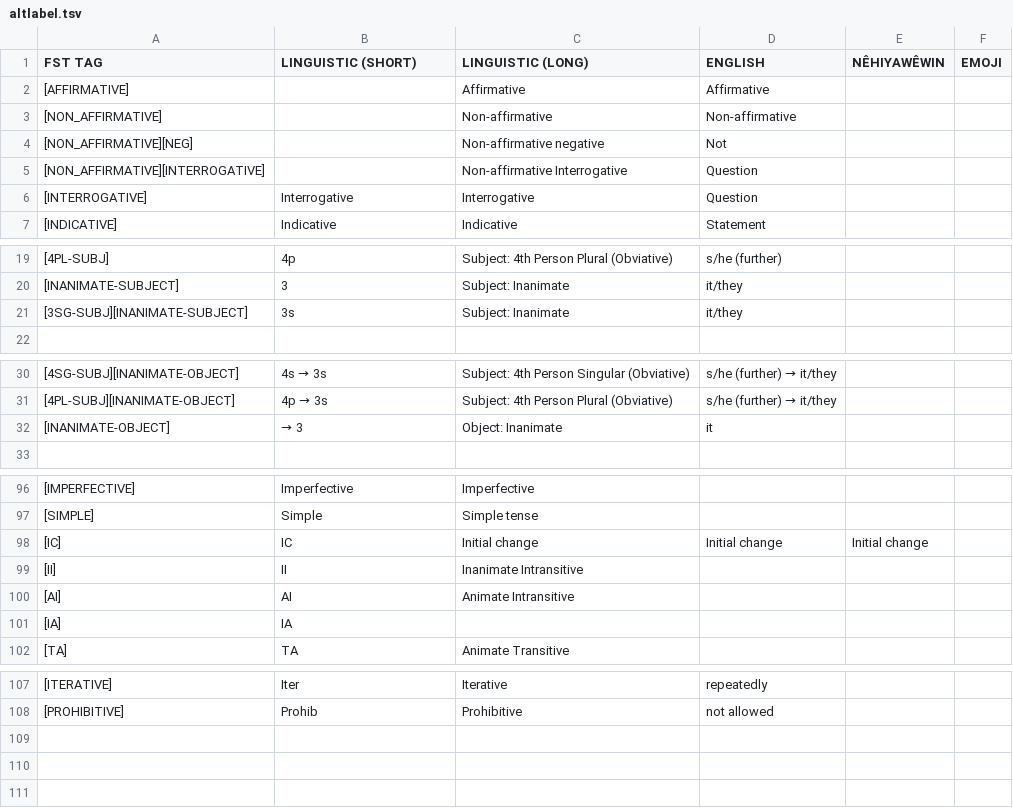
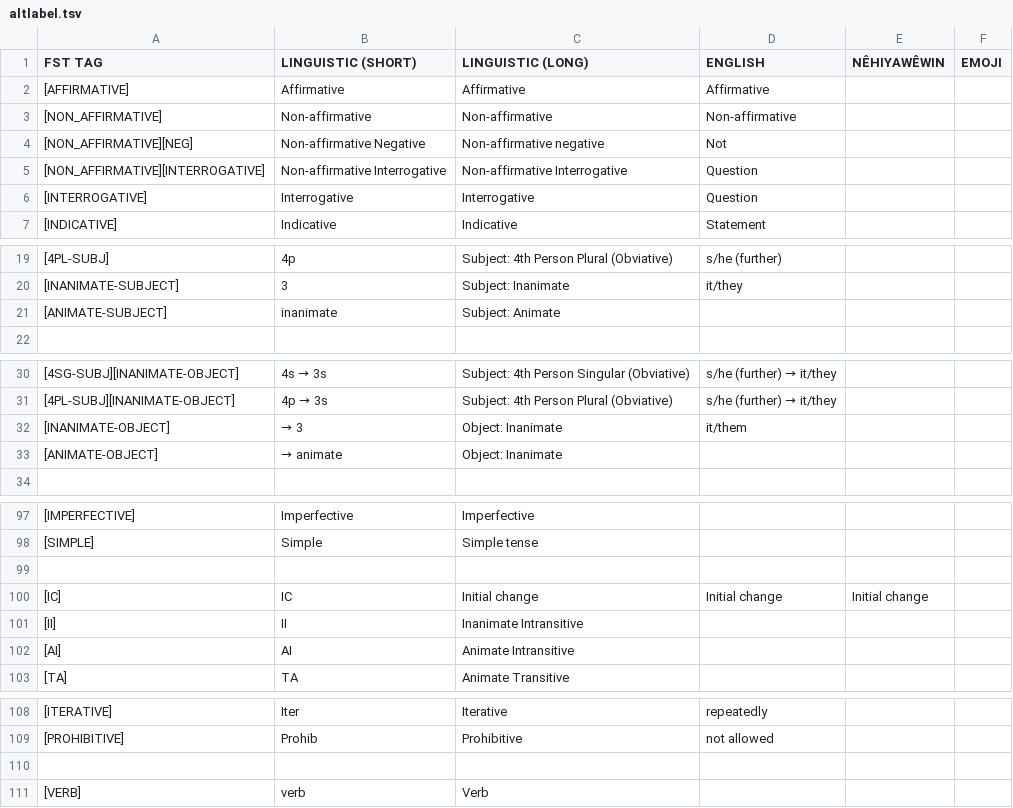
Before and after one commit to sarahrmoeller/cree-intelligent-dictionary, a TSV file: src/arpeng/resources/altlabel.tsv, drawn as a sheet; only a part is shown, gaps mark what is left out.

Commit message:
edited labels for correct II table

```diff
--- a/src/arpeng/resources/altlabel.tsv
+++ b/src/arpeng/resources/altlabel.tsv
@@ -1,6 +1,6 @@
 FST TAG	LINGUISTIC (SHORT)	LINGUISTIC (LONG)	ENGLISH	NÊHIYAWÊWIN	EMOJI		
-[AFFIRMATIVE]		Affirmative	Affirmative				
-[NON_AFFIRMATIVE]		Non-affirmative	Non-affirmative				
-[NON_AFFIRMATIVE][NEG]		Non-affirmative negative	Not				
-[NON_AFFIRMATIVE][INTERROGATIVE]		Non-affirmative Interrogative	Question				
+[AFFIRMATIVE]	Affirmative	Affirmative	Affirmative				
+[NON_AFFIRMATIVE]	Non-affirmative	Non-affirmative	Non-affirmative				
+[NON_AFFIRMATIVE][NEG]	Non-affirmative Negative	Non-affirmative negative	Not				
+[NON_AFFIRMATIVE][INTERROGATIVE]	Non-affirmative Interrogative	Non-affirmative Interrogative	Question				
 [INTERROGATIVE]	Interrogative	Interrogative	Question				
@@ -20,3 +20,3 @@ FST TAG	LINGUISTIC (SHORT)	LINGUISTIC (LONG)	ENGLISH	NÊHIYAWÊWIN	EMOJI
 [INANIMATE-SUBJECT]	3	Subject: Inanimate	it/they				
-[3SG-SUBJ][INANIMATE-SUBJECT]	3s	Subject: Inanimate	it/they				
+[ANIMATE-SUBJECT]	inanimate	Subject: Animate					
 							
@@ -31,3 +31,4 @@ FST TAG	LINGUISTIC (SHORT)	LINGUISTIC (LONG)	ENGLISH	NÊHIYAWÊWIN	EMOJI
 [4PL-SUBJ][INANIMATE-OBJECT]	4p → 3s	Subject: 4th Person Plural (Obviative)	s/he (further) → it/they				
-[INANIMATE-OBJECT]	→ 3	Object: Inanimate	it				
+[INANIMATE-OBJECT]	→ 3	Object: Inanimate	it/them				
+[ANIMATE-OBJECT]	→ animate	Object: Inanimate					
 							
@@ -97,2 +98,3 @@ FST TAG	LINGUISTIC (SHORT)	LINGUISTIC (LONG)	ENGLISH	NÊHIYAWÊWIN	EMOJI
 [SIMPLE]	Simple	Simple tense					
+							
 [IC]	IC	Initial change	Initial change	Initial change			
@@ -100,3 +102,2 @@ FST TAG	LINGUISTIC (SHORT)	LINGUISTIC (LONG)	ENGLISH	NÊHIYAWÊWIN	EMOJI
 [AI]	AI	Animate Intransitive					
-[IA]	IA						
 [TA]	TA	Animate Transitive					
@@ -108 +109,3 @@ FST TAG	LINGUISTIC (SHORT)	LINGUISTIC (LONG)	ENGLISH	NÊHIYAWÊWIN	EMOJI
 [PROHIBITIVE]	Prohib	Prohibitive	not allowed				
+							
+[VERB]	verb	Verb				
```
Also changed, not shown: 1 other file.
